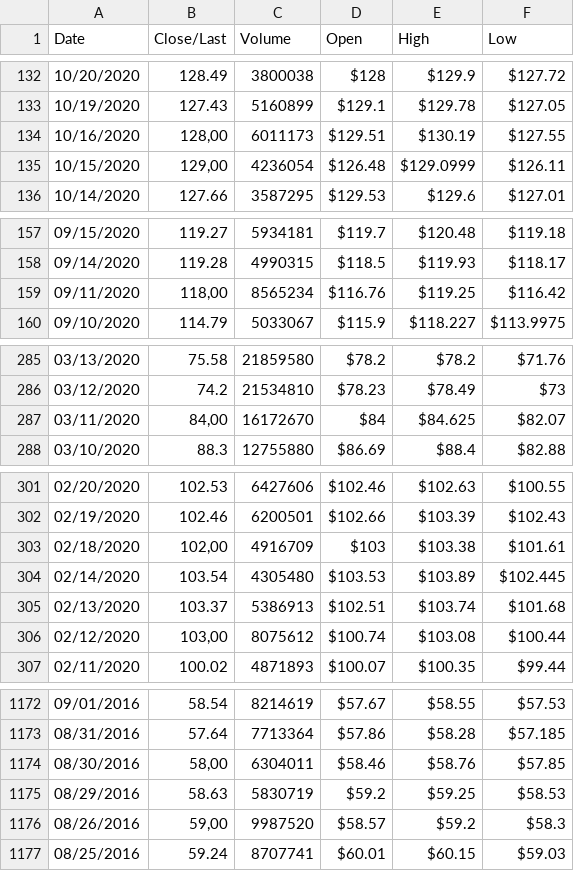
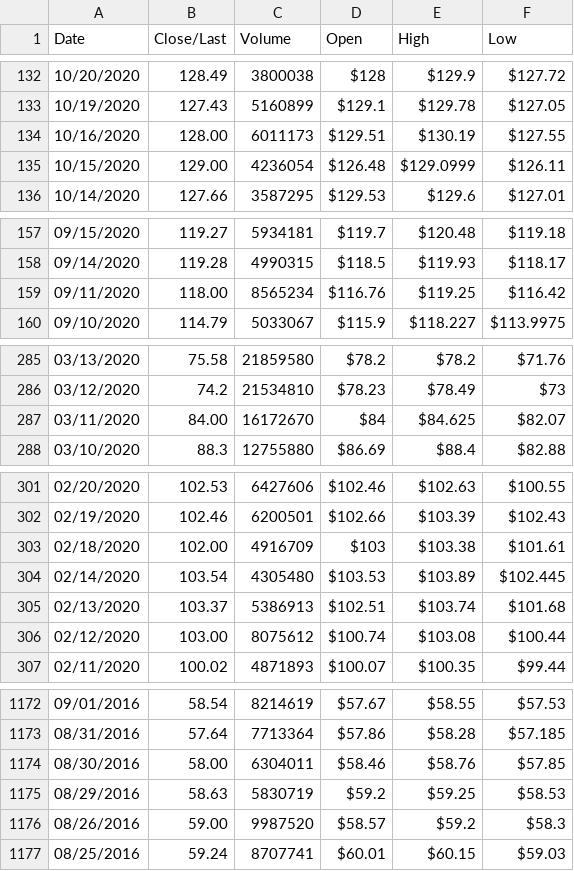
Before and after one commit to tvlot/Stock, a CSV file: Nike_2.csv, drawn as a sheet; only a part is shown, gaps mark what is left out; the diff covers the shown part only.

Commit message:
Add files via upload

```diff
--- a/Nike_2.csv
+++ b/Nike_2.csv
@@ -133,4 +133,4 @@ Date;Close/Last;Volume;Open;High;Low
 10/19/2020;127.43;5160899;$129.1;$129.78;$127.05
-10/16/2020;128,00;6011173;$129.51;$130.19;$127.55
-10/15/2020;129,00;4236054;$126.48;$129.0999;$126.11
+10/16/2020;128.00;6011173;$129.51;$130.19;$127.55
+10/15/2020;129.00;4236054;$126.48;$129.0999;$126.11
 10/14/2020;127.66;3587295;$129.53;$129.6;$127.01
@@ -158,3 +158,3 @@ Date;Close/Last;Volume;Open;High;Low
 09/14/2020;119.28;4990315;$118.5;$119.93;$118.17
-09/11/2020;118,00;8565234;$116.76;$119.25;$116.42
+09/11/2020;118.00;8565234;$116.76;$119.25;$116.42
 09/10/2020;114.79;5033067;$115.9;$118.227;$113.9975
@@ -286,3 +286,3 @@ Date;Close/Last;Volume;Open;High;Low
 03/12/2020;74.2;21534810;$78.23;$78.49;$73
-03/11/2020;84,00;16172670;$84;$84.625;$82.07
+03/11/2020;84.00;16172670;$84;$84.625;$82.07
 03/10/2020;88.3;12755880;$86.69;$88.4;$82.88
@@ -302,6 +302,6 @@ Date;Close/Last;Volume;Open;High;Low
 02/19/2020;102.46;6200501;$102.66;$103.39;$102.43
-02/18/2020;102,00;4916709;$103;$103.38;$101.61
+02/18/2020;102.00;4916709;$103;$103.38;$101.61
 02/14/2020;103.54;4305480;$103.53;$103.89;$102.445
 02/13/2020;103.37;5386913;$102.51;$103.74;$101.68
-02/12/2020;103,00;8075612;$100.74;$103.08;$100.44
+02/12/2020;103.00;8075612;$100.74;$103.08;$100.44
 02/11/2020;100.02;4871893;$100.07;$100.35;$99.44
@@ -1173,5 +1173,5 @@ Date;Close/Last;Volume;Open;High;Low
 08/31/2016;57.64;7713364;$57.86;$58.28;$57.185
-08/30/2016;58,00;6304011;$58.46;$58.76;$57.85
+08/30/2016;58.00;6304011;$58.46;$58.76;$57.85
 08/29/2016;58.63;5830719;$59.2;$59.25;$58.53
-08/26/2016;59,00;9987520;$58.57;$59.2;$58.3
+08/26/2016;59.00;9987520;$58.57;$59.2;$58.3
 08/25/2016;59.24;8707741;$60.01;$60.15;$59.03
```
Also changed, not shown: 11 edited cells elsewhere in this file.
